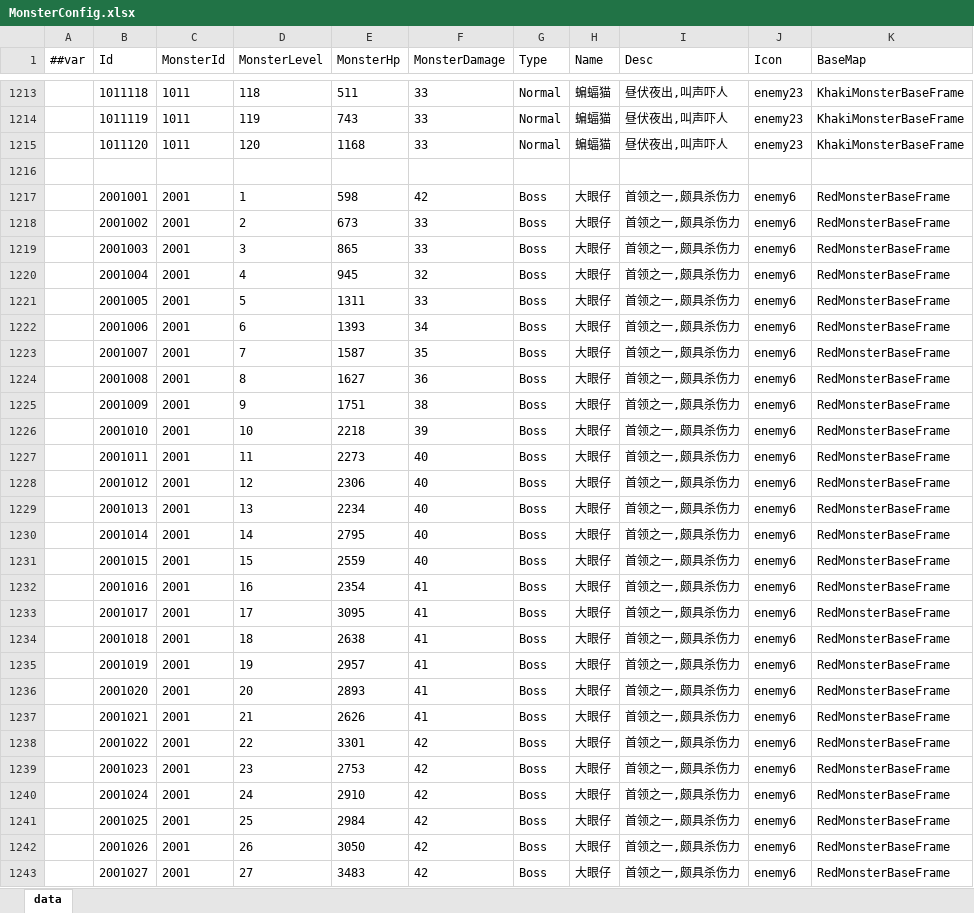
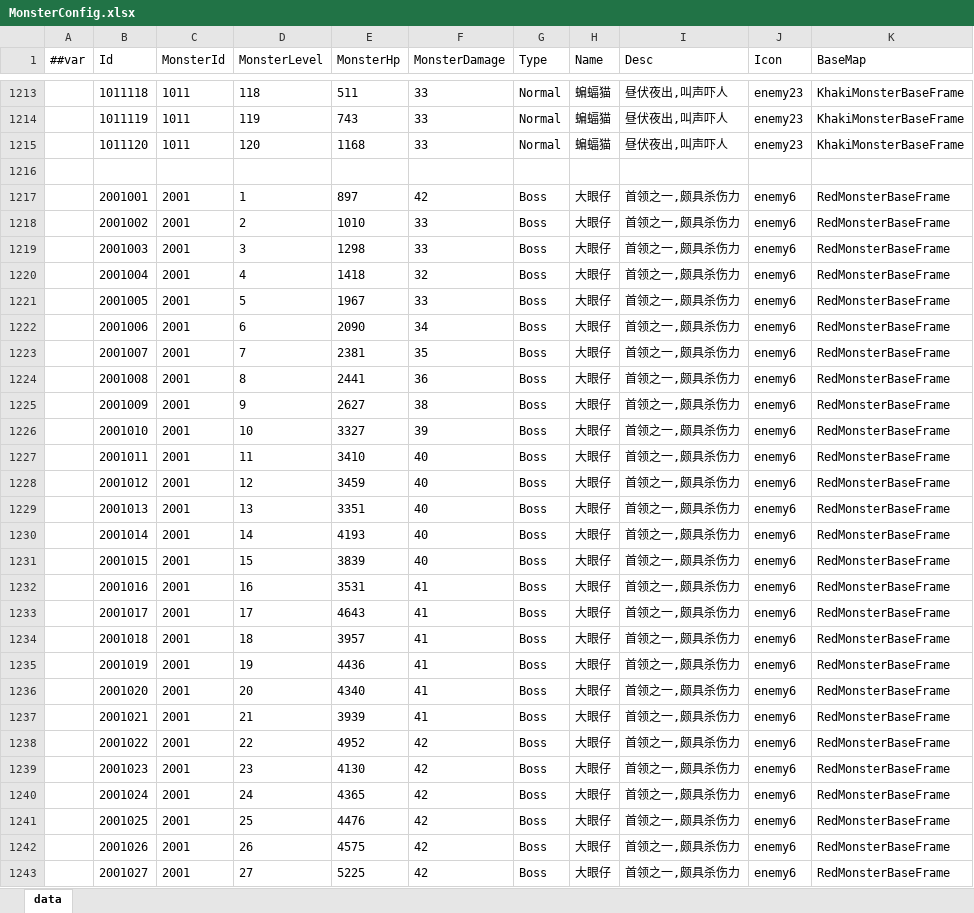
Before and after one commit to snakeazh/cardClient, an Excel workbook: Config/MonsterConfig.xlsx, sheet data, drawn as a sheet; only a part is shown, gaps mark what is left out; values as stored, in another font and other column widths than the file's, no borders; the diff covers the shown part only; the diff names each change by its address in the sheet, - before the commit and + after, or states it on an @@ line.

```diff
--- a/Config/MonsterConfig.xlsx (sheet data)
+++ b/Config/MonsterConfig.xlsx (sheet data)
-E1217 (MonsterHp): 598
+E1217 (MonsterHp): 897
-E1218 (MonsterHp): 673
+E1218 (MonsterHp): 1010
-E1219 (MonsterHp): 865
+E1219 (MonsterHp): 1298
-E1220 (MonsterHp): 945
+E1220 (MonsterHp): 1418
-E1221 (MonsterHp): 1311
+E1221 (MonsterHp): 1967
-E1222 (MonsterHp): 1393
+E1222 (MonsterHp): 2090
-E1223 (MonsterHp): 1587
+E1223 (MonsterHp): 2381
-E1224 (MonsterHp): 1627
+E1224 (MonsterHp): 2441
-E1225 (MonsterHp): 1751
+E1225 (MonsterHp): 2627
-E1226 (MonsterHp): 2218
+E1226 (MonsterHp): 3327
-E1227 (MonsterHp): 2273
+E1227 (MonsterHp): 3410
-E1228 (MonsterHp): 2306
+E1228 (MonsterHp): 3459
-E1229 (MonsterHp): 2234
+E1229 (MonsterHp): 3351
-E1230 (MonsterHp): 2795
+E1230 (MonsterHp): 4193
-E1231 (MonsterHp): 2559
+E1231 (MonsterHp): 3839
-E1232 (MonsterHp): 2354
+E1232 (MonsterHp): 3531
-E1233 (MonsterHp): 3095
+E1233 (MonsterHp): 4643
-E1234 (MonsterHp): 2638
+E1234 (MonsterHp): 3957
-E1235 (MonsterHp): 2957
+E1235 (MonsterHp): 4436
-E1236 (MonsterHp): 2893
+E1236 (MonsterHp): 4340
-E1237 (MonsterHp): 2626
+E1237 (MonsterHp): 3939
-E1238 (MonsterHp): 3301
+E1238 (MonsterHp): 4952
-E1239 (MonsterHp): 2753
+E1239 (MonsterHp): 4130
-E1240 (MonsterHp): 2910
+E1240 (MonsterHp): 4365
-E1241 (MonsterHp): 2984
+E1241 (MonsterHp): 4476
-E1242 (MonsterHp): 3050
+E1242 (MonsterHp): 4575
-E1243 (MonsterHp): 3483
+E1243 (MonsterHp): 5225
```
Also changed, not shown: 1173 edited cells elsewhere in this sheet, Config/EnumConfig.xlsx, Config/HeroEntryConfig.xlsx, 37 other files.
